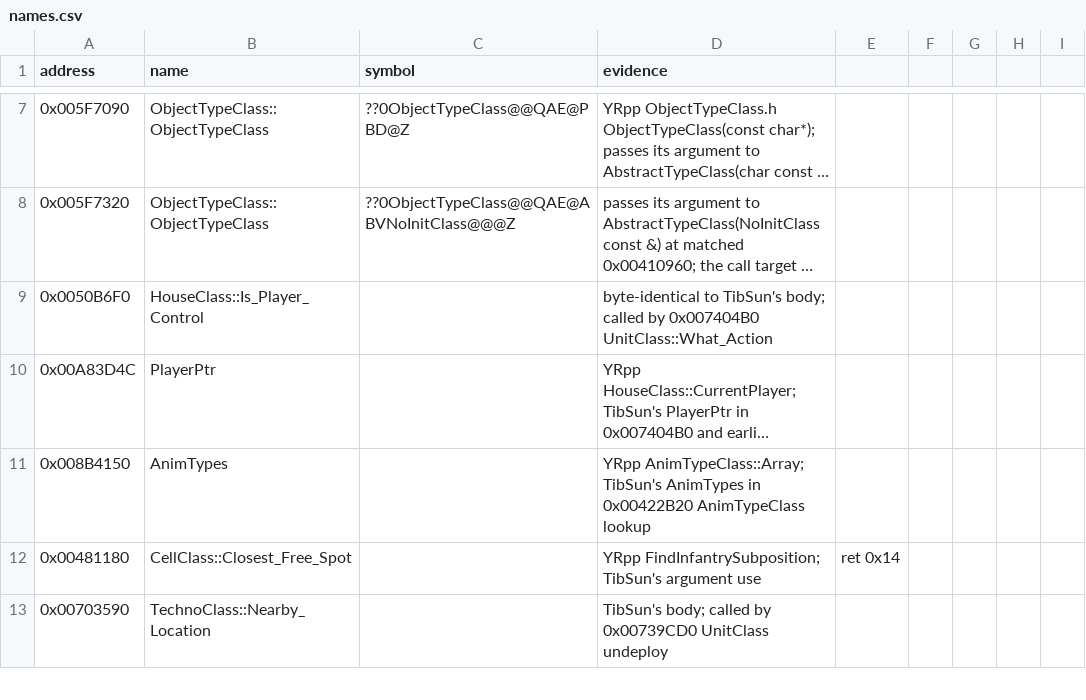
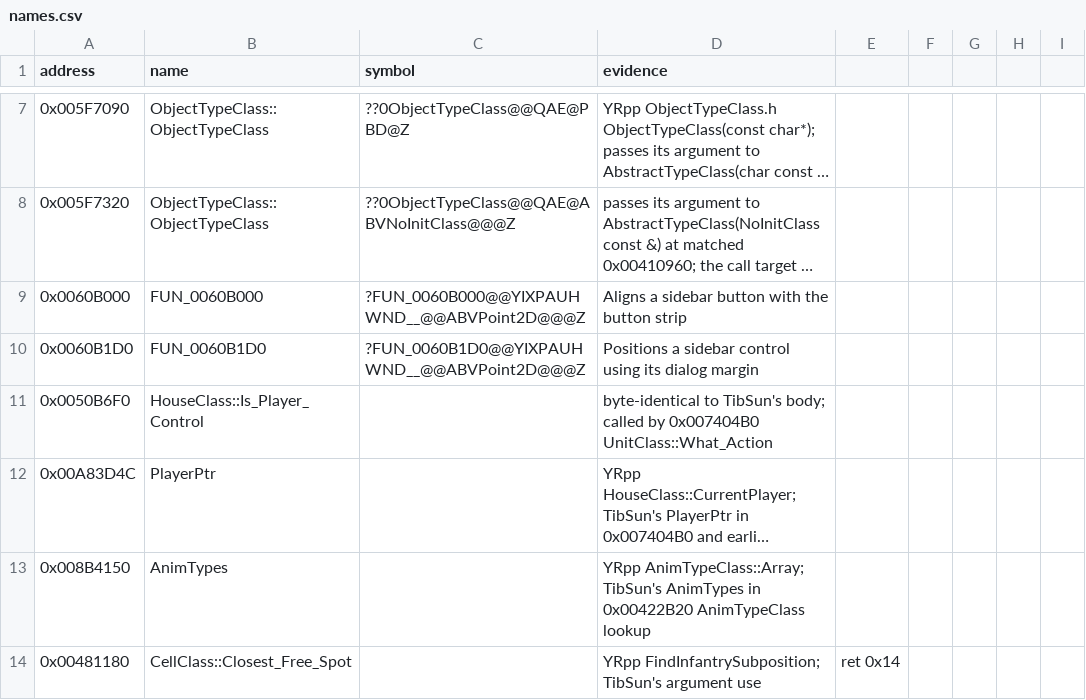
Before and after one commit to gibbo101/ra2-decomp, a CSV file: data/names.csv, drawn as a sheet; only a part is shown, gaps mark what is left out; the shorter side is filled out with more unchanged rows; long unchanged cells end in …; the diff names each change by its address in the sheet, - before the commit and + after, or states it on an @@ line.

Commit message:
Restore two OwnerDraw control positioning routines

```diff
--- a/data/names.csv
+++ b/data/names.csv
+row 9: 0x0060B000 | FUN_0060B000 | ?FUN_0060B000@@YIXPAUHWND__@@ABVPoint2D@@@Z | Aligns a sidebar button with the button strip
+row 10: 0x0060B1D0 | FUN_0060B1D0 | ?FUN_0060B1D0@@YIXPAUHWND__@@ABVPoint2D@@@Z | Positions a sidebar control using its dialog margin
```
Also changed, not shown: 1 other file.
